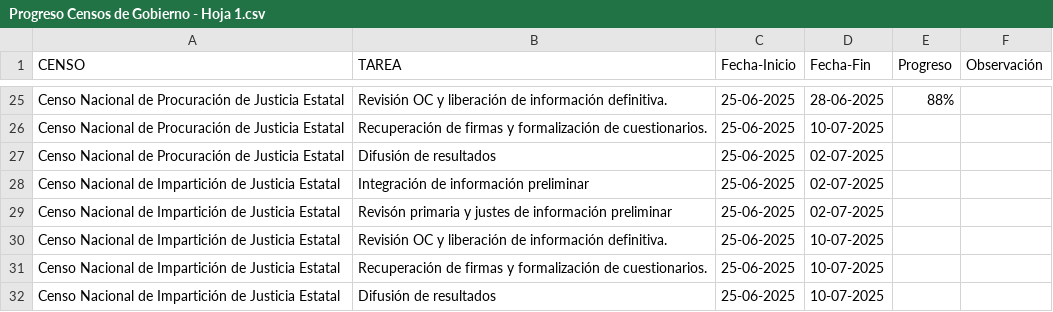
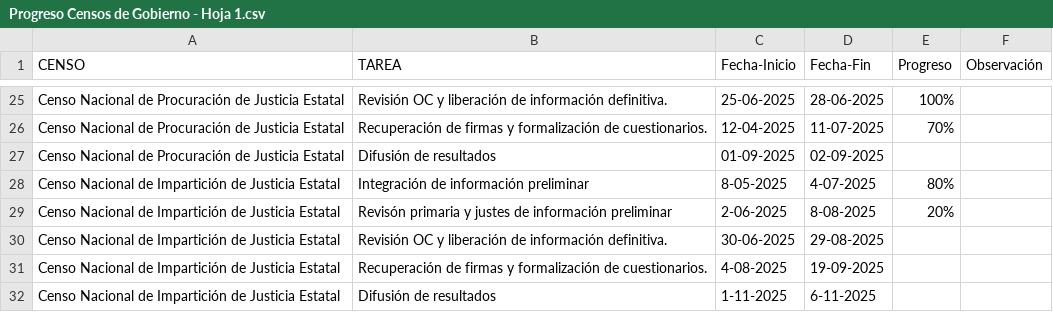
Before and after one commit to SIGEHgo/Progreso-Censos-de-Gobiernos, a CSV file: Datos/Progreso Censos de Gobierno - Hoja 1.csv, drawn as a sheet; only a part is shown, gaps mark what is left out; the diff covers the shown part only; the diff names each change by its address in the sheet, - before the commit and + after, or states it on an @@ line.

```diff
--- a/Datos/Progreso Censos de Gobierno - Hoja 1.csv
+++ b/Datos/Progreso Censos de Gobierno - Hoja 1.csv
-E25 (Progreso): 88%
+E25 (Progreso): 100%
-C26 (Fecha-Inicio): 25-06-2025
+C26 (Fecha-Inicio): 12-04-2025
-D26 (Fecha-Fin): 10-07-2025
+D26 (Fecha-Fin): 11-07-2025
-E26 (Progreso): (empty)
+E26 (Progreso): 70%
-C27 (Fecha-Inicio): 25-06-2025
+C27 (Fecha-Inicio): 01-09-2025
-D27 (Fecha-Fin): 02-07-2025
+D27 (Fecha-Fin): 02-09-2025
-C28 (Fecha-Inicio): 25-06-2025
+C28 (Fecha-Inicio): 8-05-2025
-D28 (Fecha-Fin): 02-07-2025
+D28 (Fecha-Fin): 4-07-2025
-E28 (Progreso): (empty)
+E28 (Progreso): 80%
-C29 (Fecha-Inicio): 25-06-2025
+C29 (Fecha-Inicio): 2-06-2025
-D29 (Fecha-Fin): 02-07-2025
+D29 (Fecha-Fin): 8-08-2025
-E29 (Progreso): (empty)
+E29 (Progreso): 20%
-C30 (Fecha-Inicio): 25-06-2025
+C30 (Fecha-Inicio): 30-06-2025
-D30 (Fecha-Fin): 10-07-2025
+D30 (Fecha-Fin): 29-08-2025
-C31 (Fecha-Inicio): 25-06-2025
+C31 (Fecha-Inicio): 4-08-2025
-D31 (Fecha-Fin): 10-07-2025
+D31 (Fecha-Fin): 19-09-2025
-C32 (Fecha-Inicio): 25-06-2025
+C32 (Fecha-Inicio): 1-11-2025
-D32 (Fecha-Fin): 10-07-2025
+D32 (Fecha-Fin): 6-11-2025
```
Also changed, not shown: 39 edited cells elsewhere in this file, 1 other file.
